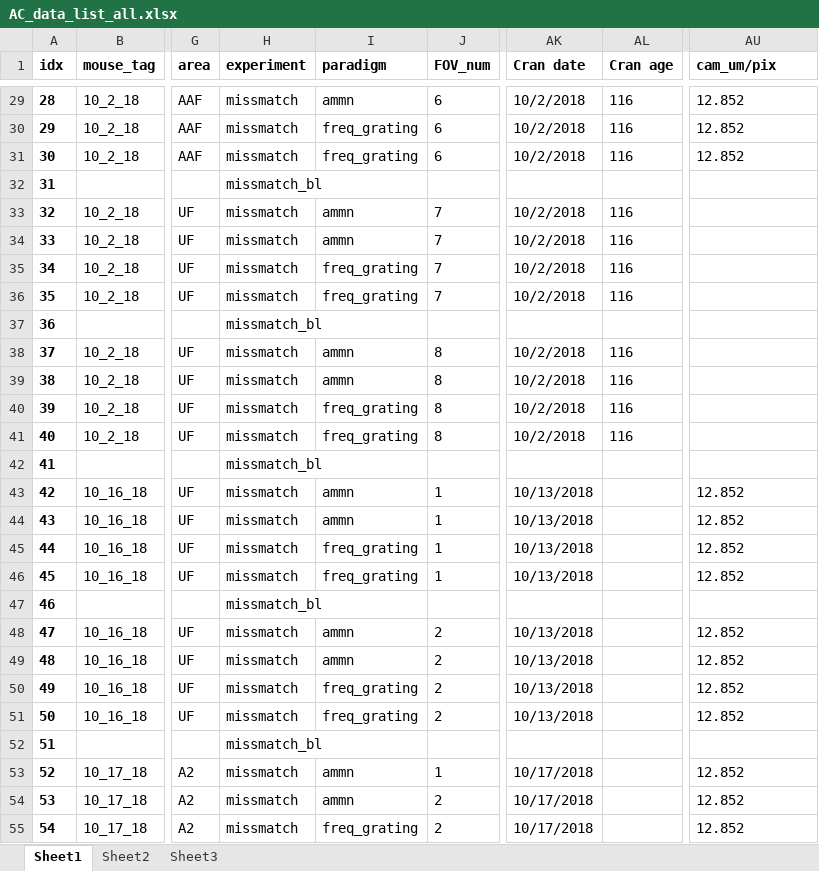
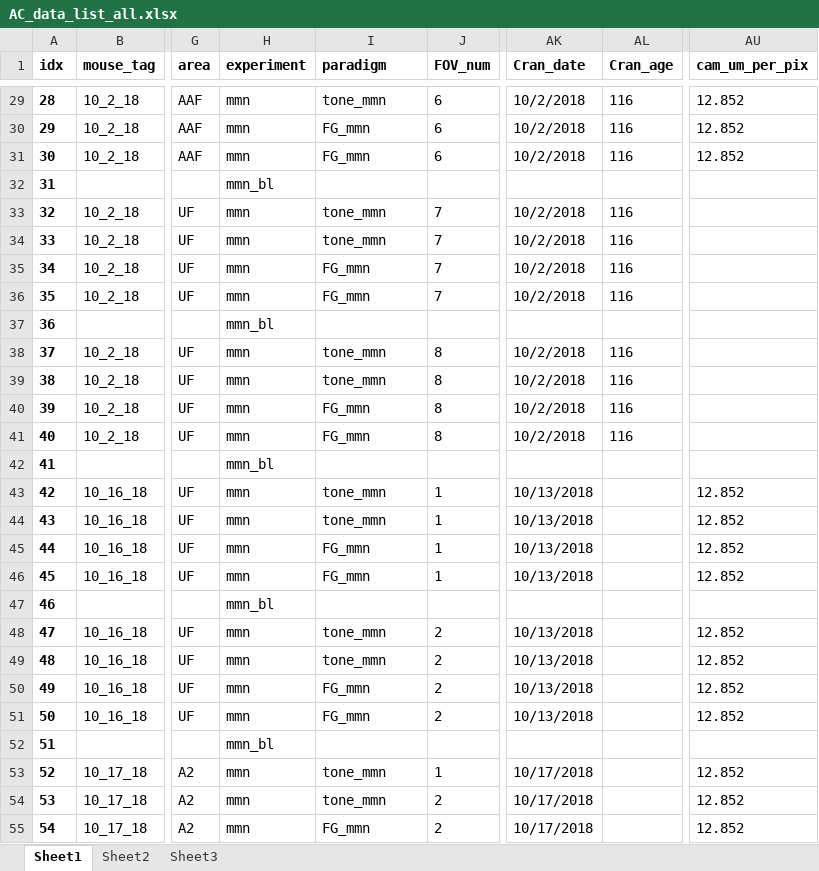
Before and after one commit to shymkivy/AC_2p_analysis, an Excel workbook: AC_data_list_all.xlsx, sheet Sheet1, drawn as a sheet; only a part is shown, gaps mark what is left out; values as stored, in another font and other column widths than the file's, no borders; the diff covers the shown part only; the diff names each change by its address in the sheet, - before the commit and + after, or states it on an @@ line.

```diff
--- a/AC_data_list_all.xlsx (sheet Sheet1)
+++ b/AC_data_list_all.xlsx (sheet Sheet1)
-AK1: Cran date
+AK1: Cran_date
-AL1: Cran age
+AL1: Cran_age
-AU1: cam_um/pix
+AU1: cam_um_per_pix
-H29:H31 (experiment): missmatch
+H29:H31 (experiment): mmn
-I29 (paradigm): ammn
+I29 (paradigm): tone_mmn
-I30:I31 (paradigm): freq_grating
+I30:I31 (paradigm): FG_mmn
-H32 (experiment): missmatch_bl
+H32 (experiment): mmn_bl
-H33:H36 (experiment): missmatch
+H33:H36 (experiment): mmn
-I33:I34 (paradigm): ammn
+I33:I34 (paradigm): tone_mmn
-I35:I36 (paradigm): freq_grating
+I35:I36 (paradigm): FG_mmn
-H37 (experiment): missmatch_bl
+H37 (experiment): mmn_bl
-H38:H41 (experiment): missmatch
+H38:H41 (experiment): mmn
-I38:I39 (paradigm): ammn
+I38:I39 (paradigm): tone_mmn
-I40:I41 (paradigm): freq_grating
+I40:I41 (paradigm): FG_mmn
-H42 (experiment): missmatch_bl
+H42 (experiment): mmn_bl
-H43:H46 (experiment): missmatch
+H43:H46 (experiment): mmn
-I43:I44 (paradigm): ammn
+I43:I44 (paradigm): tone_mmn
-I45:I46 (paradigm): freq_grating
+I45:I46 (paradigm): FG_mmn
-H47 (experiment): missmatch_bl
+H47 (experiment): mmn_bl
-H48:H51 (experiment): missmatch
+H48:H51 (experiment): mmn
-I48:I49 (paradigm): ammn
+I48:I49 (paradigm): tone_mmn
-I50:I51 (paradigm): freq_grating
+I50:I51 (paradigm): FG_mmn
-H52 (experiment): missmatch_bl
+H52 (experiment): mmn_bl
-H53:H55 (experiment): missmatch
+H53:H55 (experiment): mmn
-I53:I54 (paradigm): ammn
+I53:I54 (paradigm): tone_mmn
-I55 (paradigm): freq_grating
+I55 (paradigm): FG_mmn
```
Also changed, not shown: 385 edited cells elsewhere in this sheet, 33 other files.
